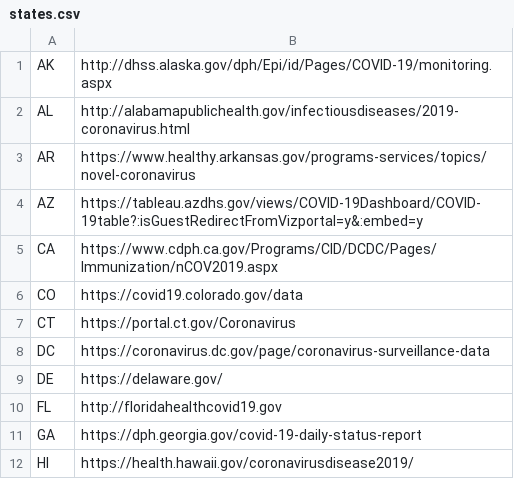
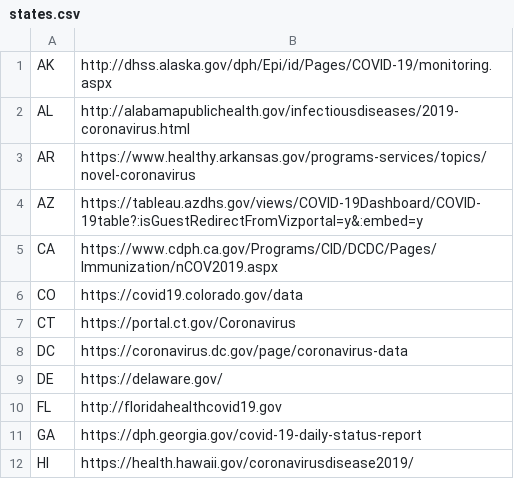
Before and after one commit to rdsida/crawl-and-parse, a CSV file: states.csv, drawn as a sheet; only a part is shown.

```diff
--- a/states.csv
+++ b/states.csv
@@ -7,3 +7,3 @@ CO	https://covid19.colorado.gov/data
 CT	https://portal.ct.gov/Coronavirus
-DC	https://coronavirus.dc.gov/page/coronavirus-surveillance-data
+DC	https://coronavirus.dc.gov/page/coronavirus-data
 DE	https://delaware.gov/
```
Also changed, not shown: all.csv, 1 other file.
